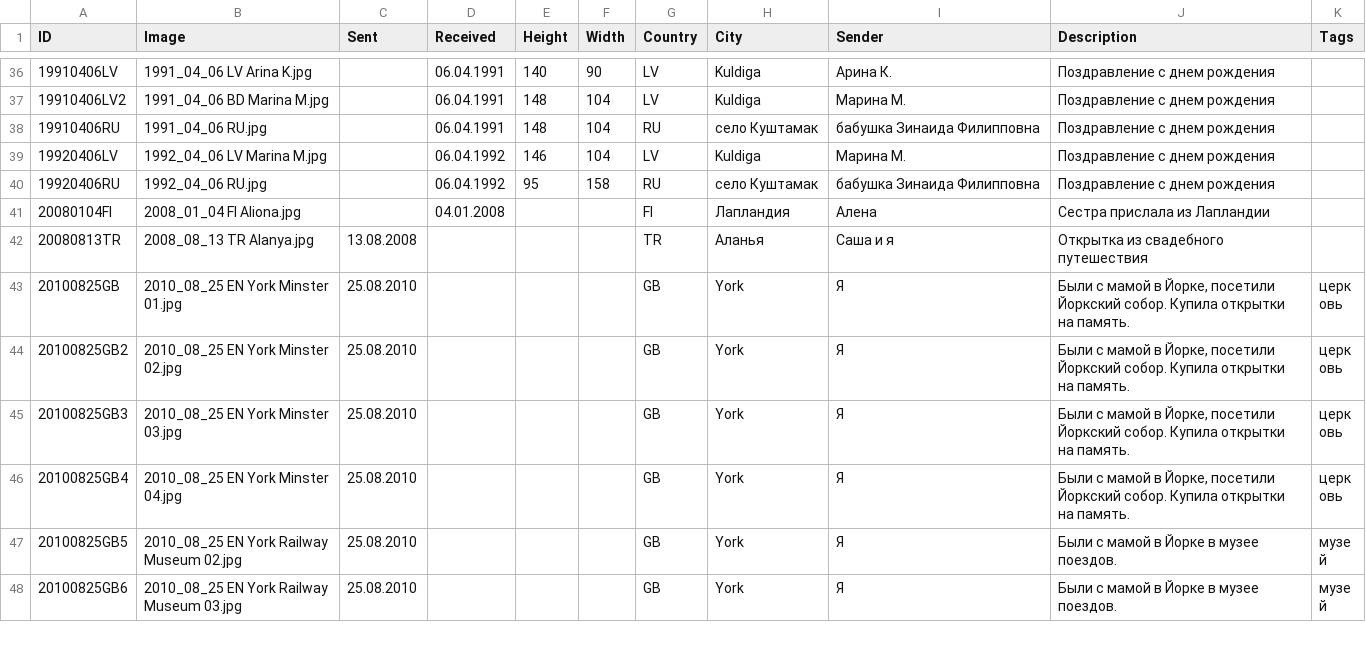
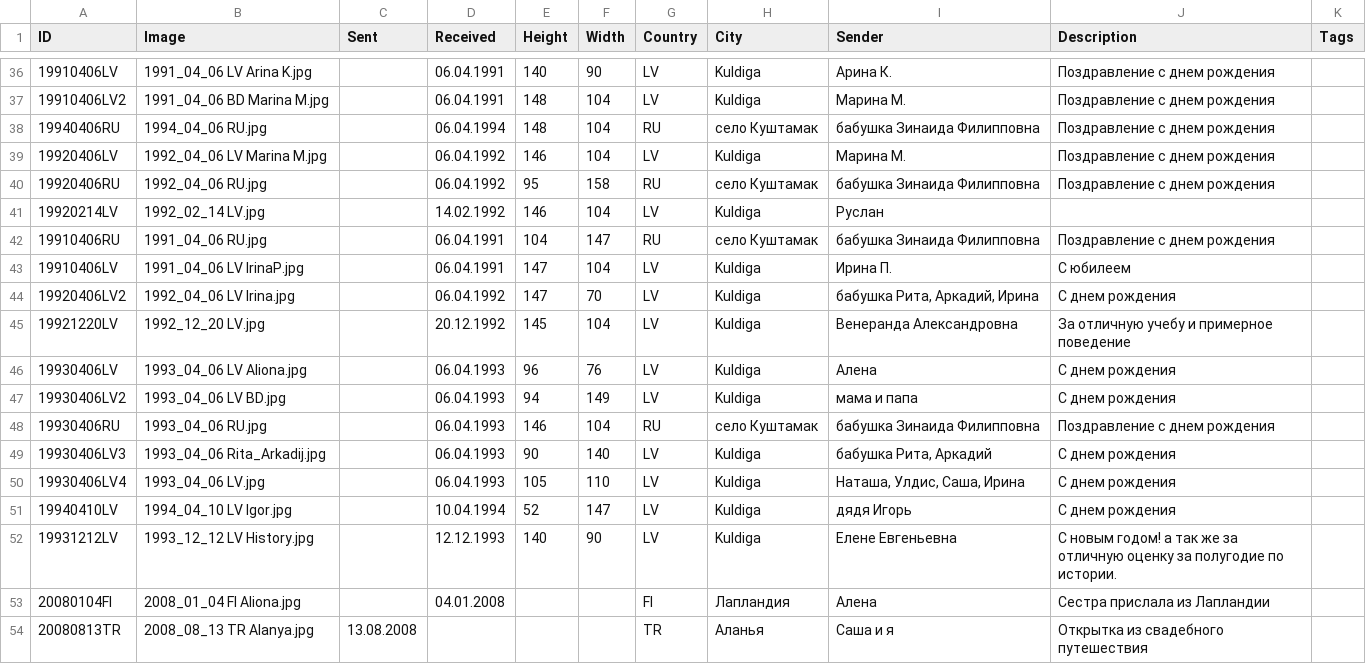
Before and after one commit to KarinaCher/collection, a TSV file: src/main/resources/Postcard collection - to 2018.tsv, drawn as a sheet; only a part is shown, gaps mark what is left out; the shorter side is filled out with more unchanged rows.

Commit message:
resources

```diff
--- a/src/main/resources/Postcard collection - to 2018.tsv
+++ b/src/main/resources/Postcard collection - to 2018.tsv
@@ -37,5 +37,17 @@ ID	Image	Sent	Received	Height	Width	Country	City	Sender	Description	Tags
 19910406LV2	1991_04_06 BD Marina M.jpg		06.04.1991	148	104	LV	Kuldiga	Марина М.	Поздравление с днем рождения	
-19910406RU	1991_04_06 RU.jpg		06.04.1991	148	104	RU	село Куштамак	бабушка Зинаида Филипповна	Поздравление с днем рождения	
+19940406RU	1994_04_06 RU.jpg		06.04.1994	148	104	RU	село Куштамак	бабушка Зинаида Филипповна	Поздравление с днем рождения	
 19920406LV	1992_04_06 LV Marina M.jpg		06.04.1992	146	104	LV	Kuldiga	Марина М.	Поздравление с днем рождения	
 19920406RU	1992_04_06 RU.jpg		06.04.1992	95	158	RU	село Куштамак	бабушка Зинаида Филипповна	Поздравление с днем рождения	
+19920214LV	1992_02_14 LV.jpg		14.02.1992	146	104	LV	Kuldiga	Руслан		
+19910406RU	1991_04_06 RU.jpg		06.04.1991	104	147	RU	село Куштамак	бабушка Зинаида Филипповна	Поздравление с днем рождения	
+19910406LV	1991_04_06 LV IrinaP.jpg		06.04.1991	147	104	LV	Kuldiga	Ирина П.	С юбилеем	
+19920406LV2	1992_04_06 LV Irina.jpg		06.04.1992	147	70	LV	Kuldiga	бабушка Рита, Аркадий, Ирина	С днем рождения	
+19921220LV	1992_12_20 LV.jpg		20.12.1992	145	104	LV	Kuldiga	Венеранда Александровна	За отличную учебу и примерное поведение	
+19930406LV	1993_04_06 LV Aliona.jpg		06.04.1993	96	76	LV	Kuldiga	Алена	С днем рождения	
+19930406LV2	1993_04_06 LV BD.jpg		06.04.1993	94	149	LV	Kuldiga	мама и папа	С днем рождения	
+19930406RU	1993_04_06 RU.jpg		06.04.1993	146	104	RU	село Куштамак	бабушка Зинаида Филипповна	Поздравление с днем рождения	
+19930406LV3	1993_04_06 Rita_Arkadij.jpg		06.04.1993	90	140	LV	Kuldiga	бабушка Рита, Аркадий	С днем рождения	
+19930406LV4	1993_04_06 LV.jpg		06.04.1993	105	110	LV	Kuldiga	Наташа, Улдис, Саша, Ирина	С днем рождения	
+19940410LV	1994_04_10 LV Igor.jpg		10.04.1994	52	147	LV	Kuldiga	дядя Игорь	С днем рождения	
+19931212LV	1993_12_12 LV History.jpg		12.12.1993	140	90	LV	Kuldiga	Елене Евгеньевна	С новым годом! а так же за отличную оценку за полугодие по истории.	
 20080104FI	2008_01_04 FI Aliona.jpg		04.01.2008			FI	Лапландия	Алена	Сестра прислала из Лапландии	
```
Also changed, not shown: src/main/resources/Postcard collection - 2019.tsv, 14 other files.
